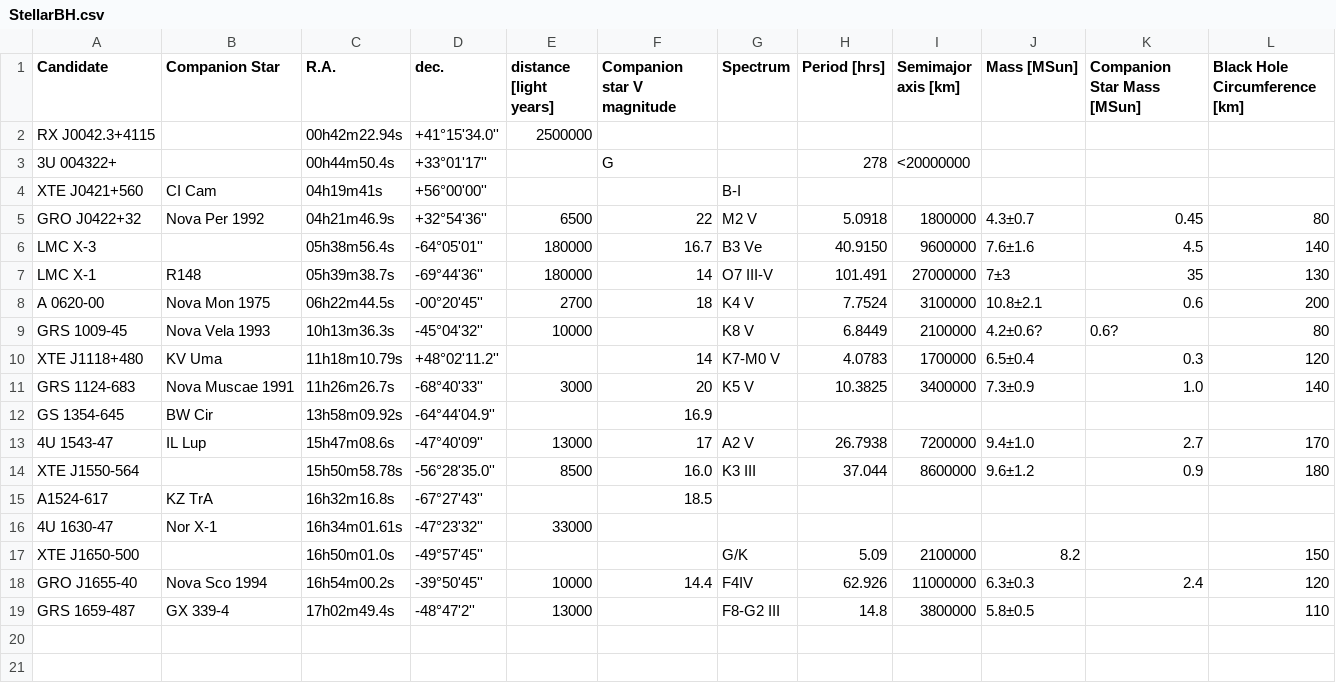
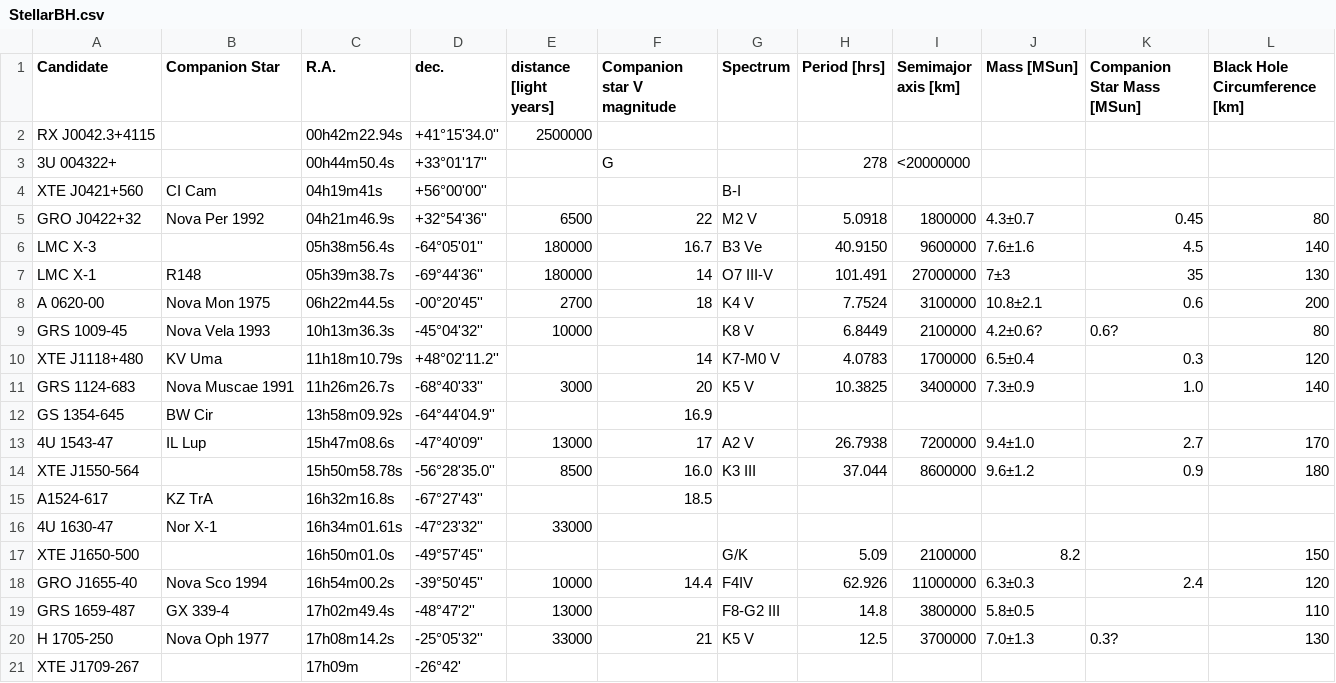
Before and after one commit to ashcat2005/RealBlackHoles, a CSV file: StellarBH.csv, drawn as a sheet; the diff names each change by its address in the sheet, - before the commit and + after, or states it on an @@ line.

Commit message:
Update StellarBH.csv

```diff
--- a/StellarBH.csv
+++ b/StellarBH.csv
+row 20: H 1705-250 | Nova Oph 1977 | 17h08m14.2s | -25°05'32'' | 33000 | 21 | K5 V | 12.5 | 3700000 | 7.0±1.3 | 0.3? | 130
+row 21: XTE J1709-267 |  | 17h09m | -26°42'
```
